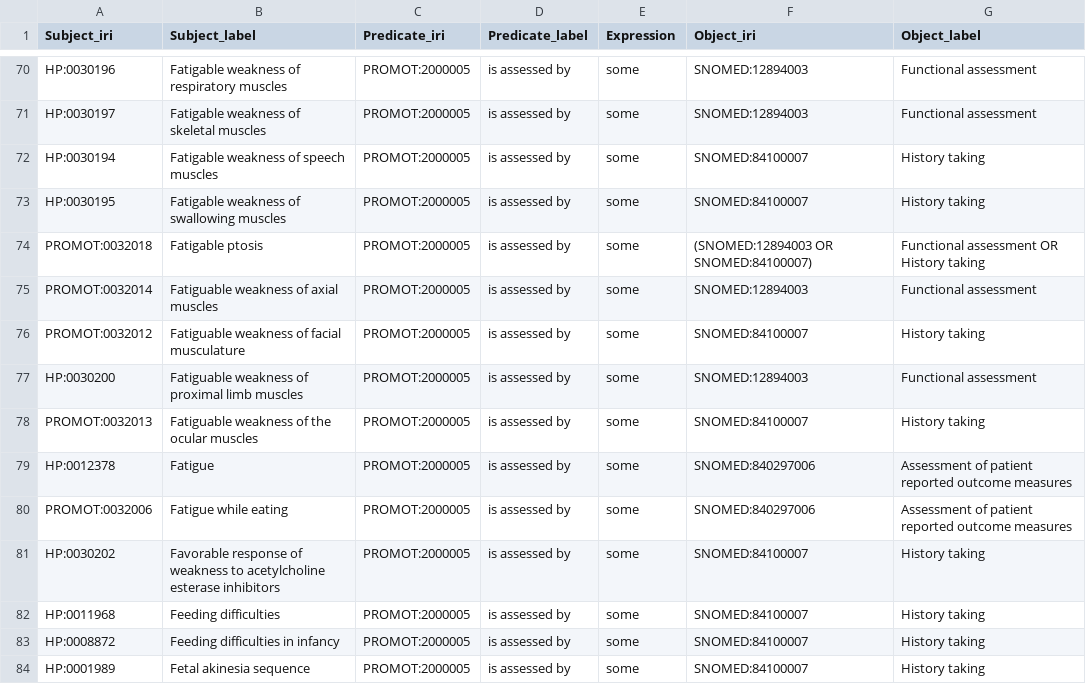
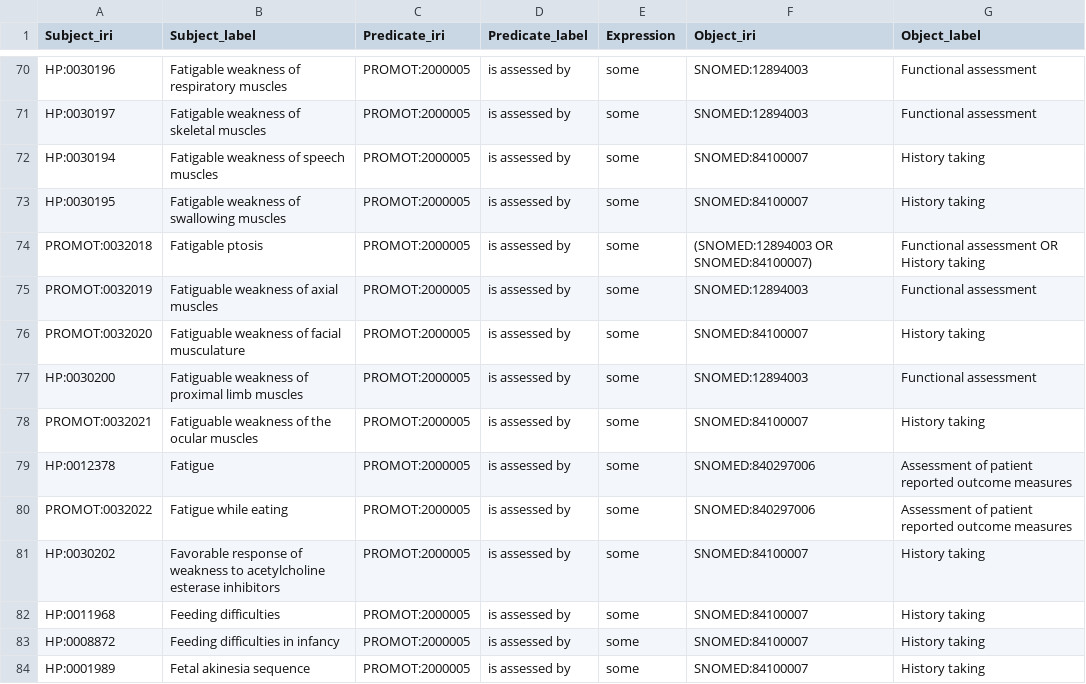
Before and after one commit to JuPoIm/promot, a TSV file: src/data/promot/V1_axioms_pheno-procedure.tsv, drawn as a sheet; only a part is shown, gaps mark what is left out; the diff covers the shown part only.

```diff
--- a/src/data/promot/V1_axioms_pheno-procedure.tsv
+++ b/src/data/promot/V1_axioms_pheno-procedure.tsv
@@ -74,8 +74,8 @@ HP:0030195	Fatigable weakness of swallowing muscles 	PROMOT:2000005	is assessed
 PROMOT:0032018	Fatigable ptosis 	PROMOT:2000005	is assessed by	some	(SNOMED:12894003 OR SNOMED:84100007)	Functional assessment OR History taking
-PROMOT:0032014	Fatiguable weakness of axial muscles	PROMOT:2000005	is assessed by	some	SNOMED:12894003	Functional assessment
-PROMOT:0032012	Fatiguable weakness of facial musculature	PROMOT:2000005	is assessed by	some	SNOMED:84100007	History taking
+PROMOT:0032019	Fatiguable weakness of axial muscles	PROMOT:2000005	is assessed by	some	SNOMED:12894003	Functional assessment
+PROMOT:0032020	Fatiguable weakness of facial musculature	PROMOT:2000005	is assessed by	some	SNOMED:84100007	History taking
 HP:0030200	Fatiguable weakness of proximal limb muscles 	PROMOT:2000005	is assessed by	some	SNOMED:12894003	Functional assessment
-PROMOT:0032013	Fatiguable weakness of the ocular muscles	PROMOT:2000005	is assessed by	some	SNOMED:84100007	History taking
+PROMOT:0032021	Fatiguable weakness of the ocular muscles	PROMOT:2000005	is assessed by	some	SNOMED:84100007	History taking
 HP:0012378	Fatigue	PROMOT:2000005	is assessed by	some	SNOMED:840297006	Assessment of patient reported outcome measures
-PROMOT:0032006	Fatigue while eating	PROMOT:2000005	is assessed by	some	SNOMED:840297006	Assessment of patient reported outcome measures
+PROMOT:0032022	Fatigue while eating	PROMOT:2000005	is assessed by	some	SNOMED:840297006	Assessment of patient reported outcome measures
 HP:0030202	Favorable response of weakness to acetylcholine esterase inhibitors	PROMOT:2000005	is assessed by	some	SNOMED:84100007	History taking
```
Also changed, not shown: 9 edited cells elsewhere in this file, src/data/promot/V1_axioms_pheno-activity.tsv, src/mappings/promot-mappings.sssom.tsv, 36 other files.
